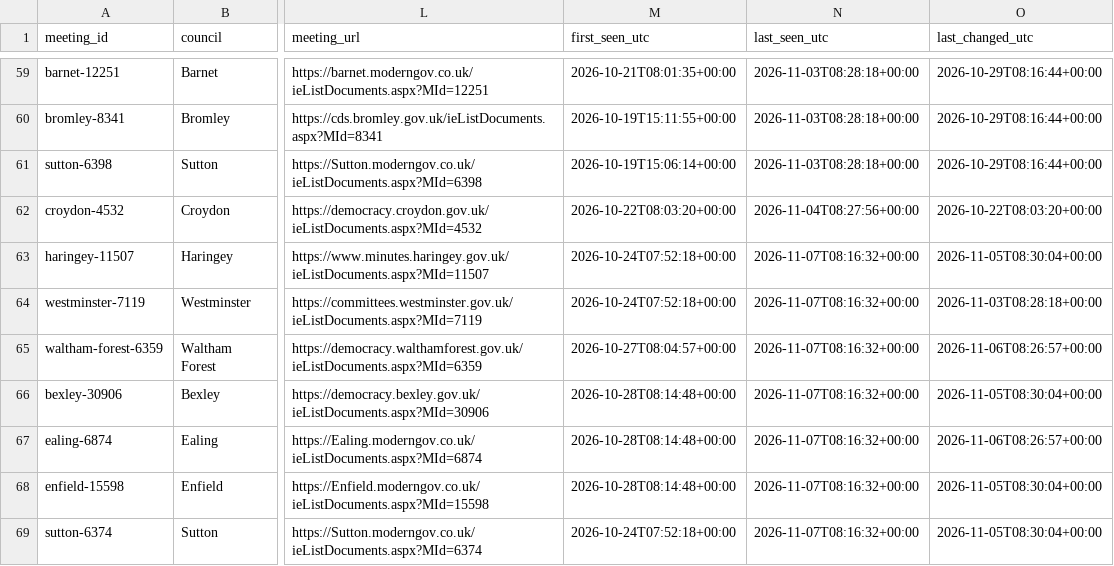
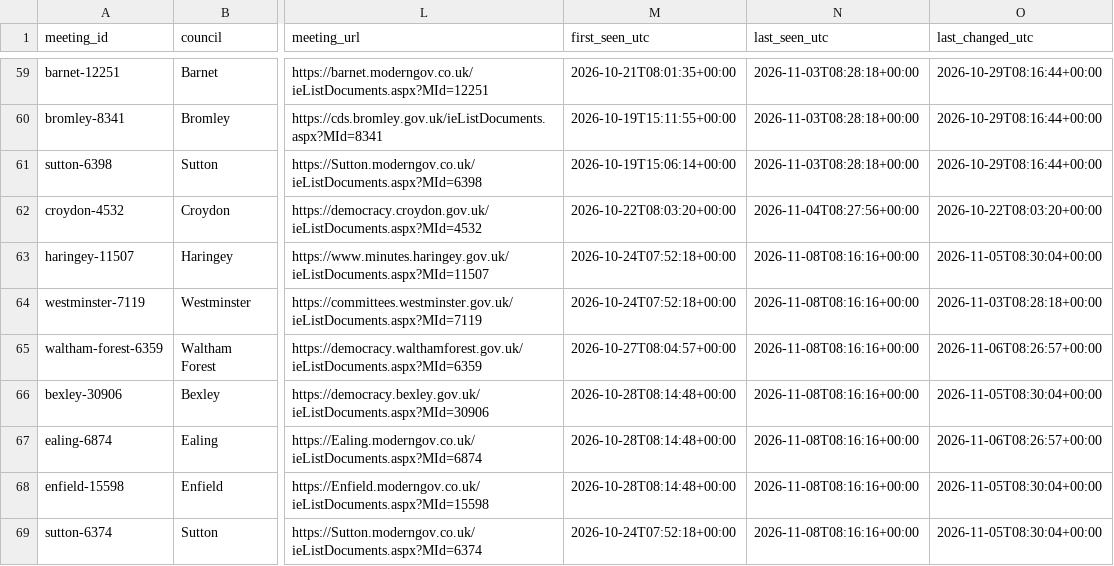
Before and after one commit to ciron-LCA/LCA-council-meetings-data, a CSV file: meetings.csv, drawn as a sheet; only a part is shown, gaps mark what is left out; the diff covers the shown part only; the diff names each change by its address in the sheet, - before the commit and + after, or states it on an @@ line.

```diff
--- a/meetings.csv
+++ b/meetings.csv
-N63:N69 (last_seen_utc): 2026-11-07T08:16:32+00:00
+N63:N69 (last_seen_utc): 2026-11-08T08:16:16+00:00
```
Also changed, not shown: 1 added row and 33 edited cells elsewhere in this file, source_status.csv.
